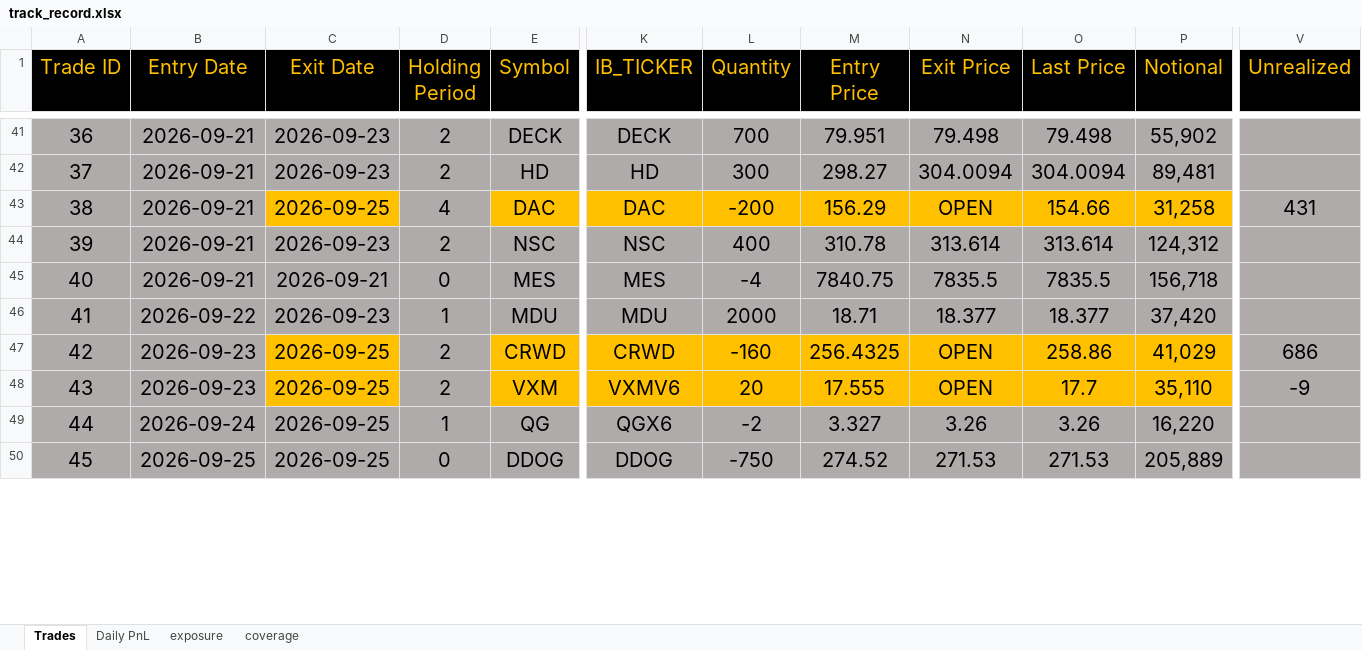
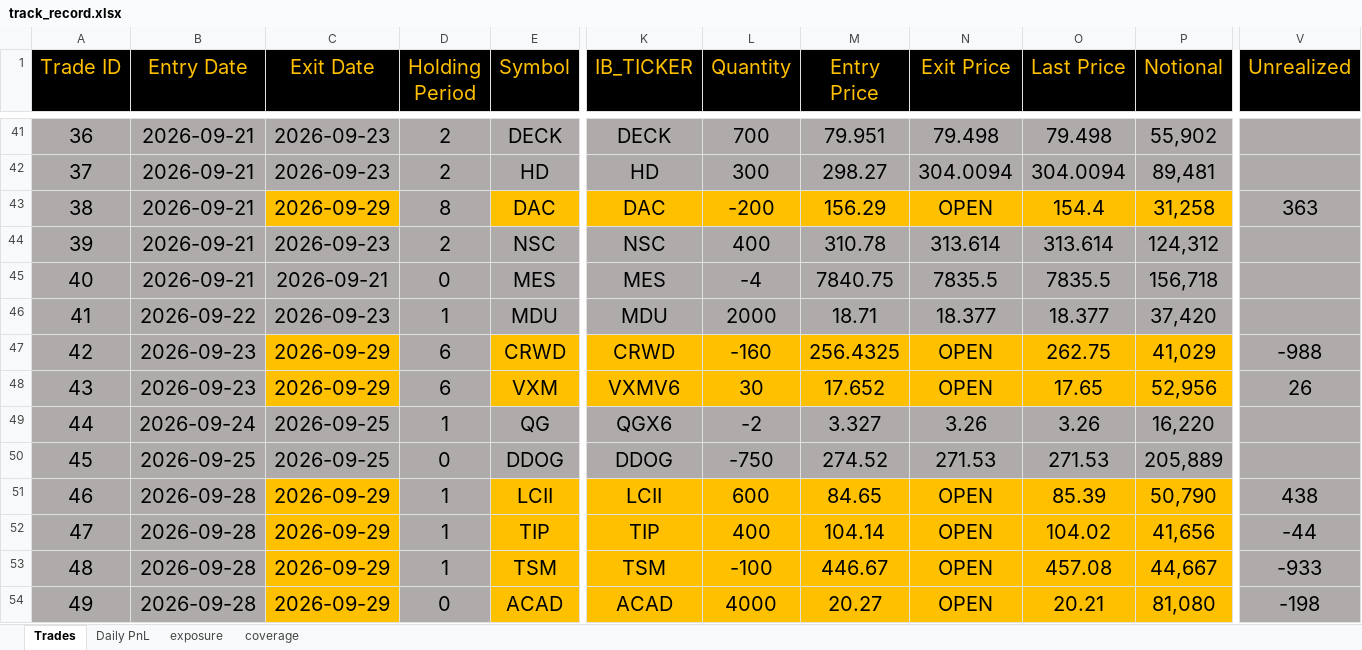
Before and after one commit to bkayabkaya/bookmonitor, an Excel workbook: track_record.xlsx, sheet Trades, drawn as a sheet; only a part is shown, gaps mark what is left out; values as stored, in another font and other column widths than the file's, no borders; rows hold the shown columns only; the diff covers the shown part only; the diff names each change by its address in the sheet, - before the commit and + after, or states it on an @@ line.

Commit message:
Add files via upload

```diff
--- a/track_record.xlsx (sheet Trades)
+++ b/track_record.xlsx (sheet Trades)
-C43 (Exit Date): 2026-09-25
+C43 (Exit Date): 2026-09-29
-D43 (Holding Period): 4
+D43 (Holding Period): 8
-O43 (Last Price): 154.66
+O43 (Last Price): 154.4
-V43 (Unrealized): 431
+V43 (Unrealized): 363
-C47:C48 (Exit Date): 2026-09-25
+C47:C48 (Exit Date): 2026-09-29
-D47:D48 (Holding Period): 2
+D47:D48 (Holding Period): 6
-O47 (Last Price): 258.86
+O47 (Last Price): 262.75
-V47 (Unrealized): 686
+V47 (Unrealized): -988
-L48 (Quantity): 20
+L48 (Quantity): 30
-M48 (Entry Price): 17.555
+M48 (Entry Price): 17.652
-O48 (Last Price): 17.7
+O48 (Last Price): 17.65
-P48 (Notional): 35,110
+P48 (Notional): 52,956
-V48 (Unrealized): -9
+V48 (Unrealized): 26
+row 51: 46 | 2026-09-28 | 2026-09-29 | 1 | LCII | LCII | 600 | 84.65 | OPEN | 85.39 | 50,790 | 438
+row 52: 47 | 2026-09-28 | 2026-09-29 | 1 | TIP | TIP | 400 | 104.14 | OPEN | 104.02 | 41,656 | -44
+row 53: 48 | 2026-09-28 | 2026-09-29 | 1 | TSM | TSM | -100 | 446.67 | OPEN | 457.08 | 44,667 | -933
+row 54: 49 | 2026-09-28 | 2026-09-29 | 0 | ACAD | ACAD | 4000 | 20.27 | OPEN | 20.21 | 81,080 | -198
```
Also changed, not shown: 6 added rows, 4 edited cells and cell formats elsewhere in this sheet, sheet exposure, sheet Daily PnL.
